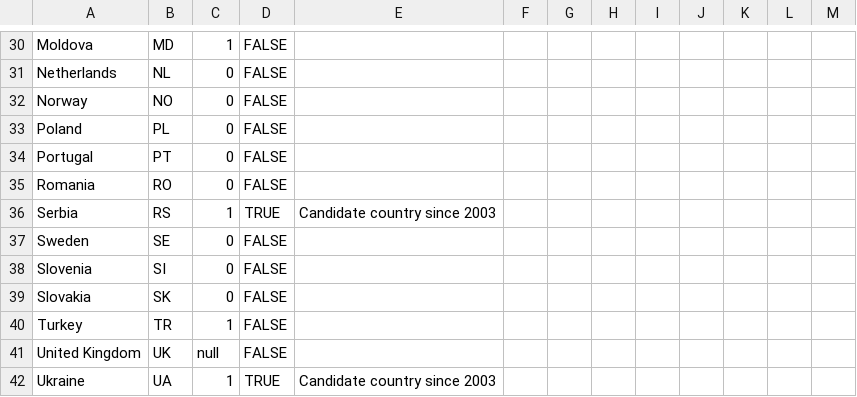
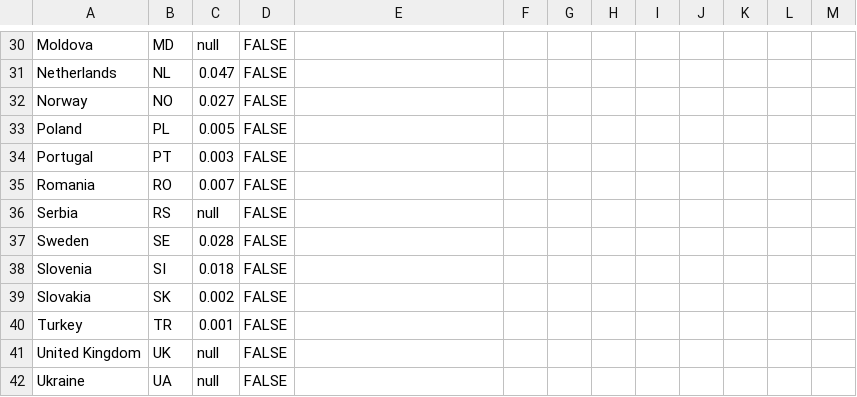
Before and after one commit to EuranetPlus/map-cocaine, a CSV file: static/data/thematic/data.csv, drawn as a sheet; only a part is shown, gaps mark what is left out; the diff covers the shown part only; the diff names each change by its address in the sheet, - before the commit and + after, or states it on an @@ line.

```diff
--- a/static/data/thematic/data.csv
+++ b/static/data/thematic/data.csv
-C30: 1
+C30: null
-C31: 0
+C31: 0.047
-C32: 0
+C32: 0.027
-C33: 0
+C33: 0.005
-C34: 0
+C34: 0.003
-C35: 0
+C35: 0.007
-C36: 1
+C36: null
-D36: TRUE
+D36: FALSE
-E36: Candidate country since 2003
+E36: (empty)
-C37: 0
+C37: 0.028
-C38: 0
+C38: 0.018
-C39: 0
+C39: 0.002
-C40: 1
+C40: 0.001
-C42: 1
+C42: null
-D42: TRUE
+D42: FALSE
-E42: Candidate country since 2003
+E42: (empty)
```
Also changed, not shown: 35 edited cells elsewhere in this file.
